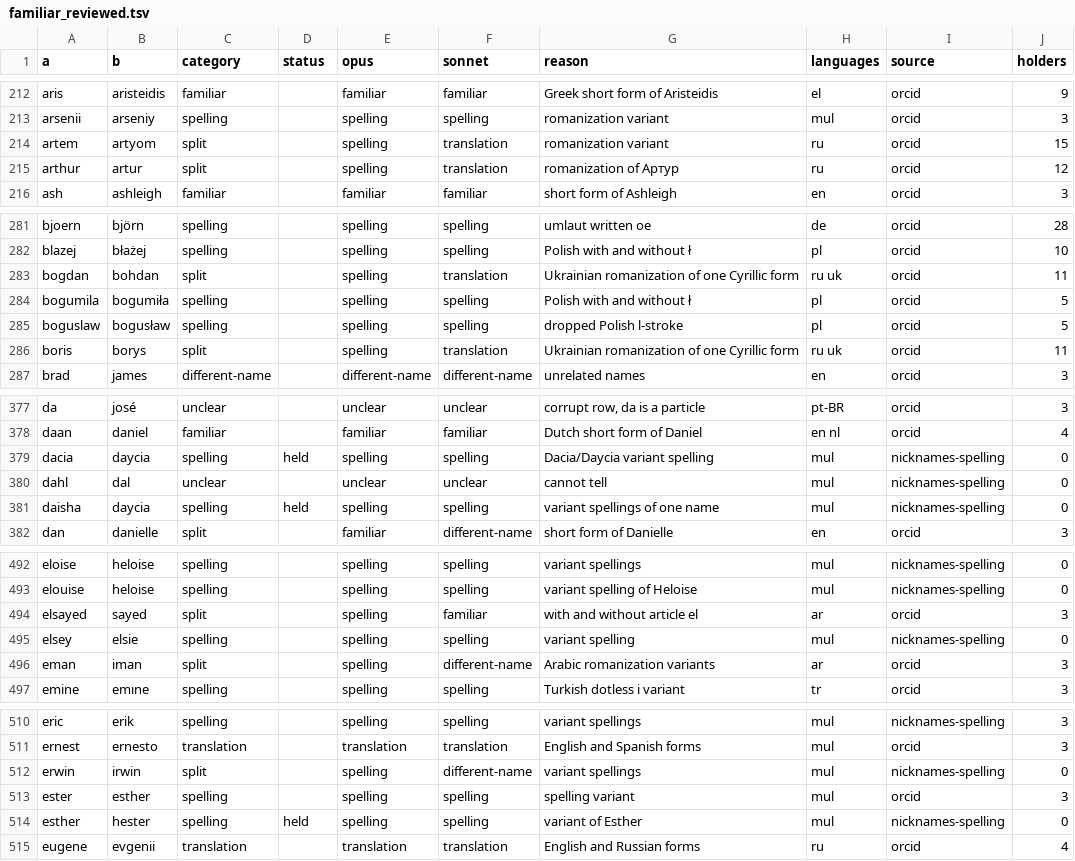
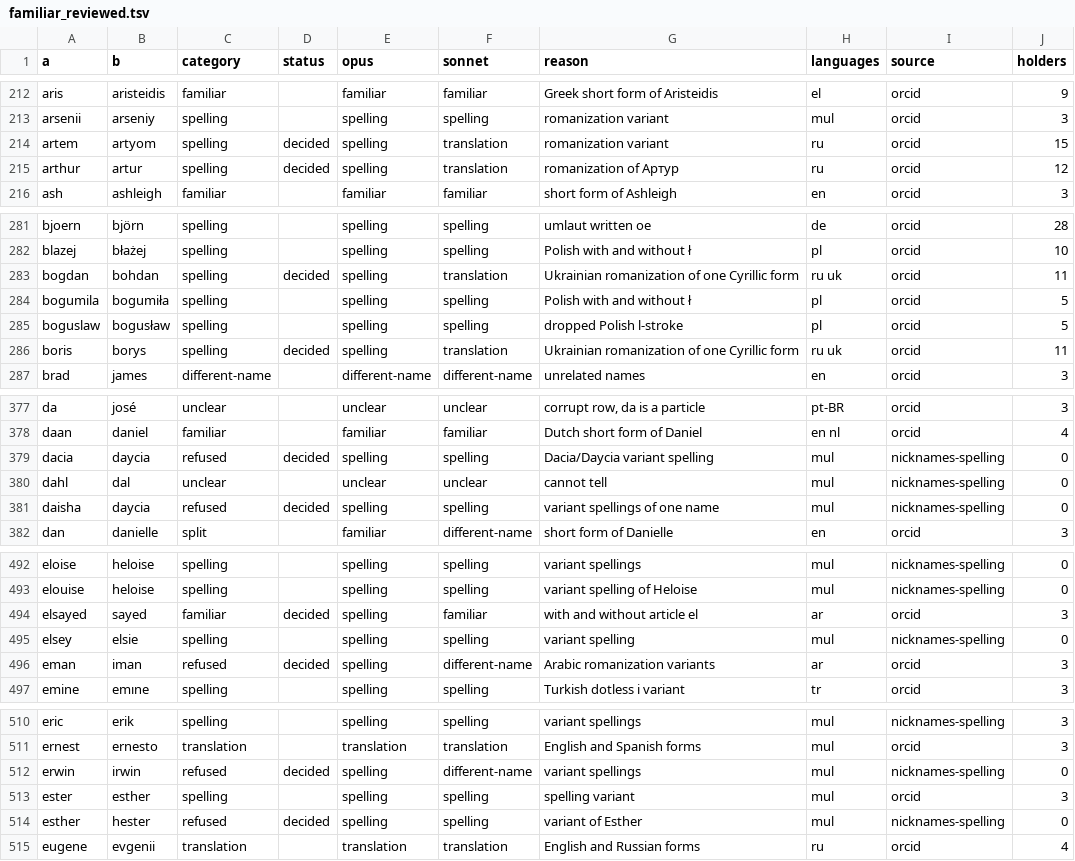
Before and after one commit to derek73/python-nameparser, a TSV file: tools/vocab/familiar_reviewed.tsv, drawn as a sheet; only a part is shown, gaps mark what is left out; the diff covers the shown part only.

```diff
--- a/tools/vocab/familiar_reviewed.tsv
+++ b/tools/vocab/familiar_reviewed.tsv
@@ -213,4 +213,4 @@ aris	aristeidis	familiar		familiar	familiar	Greek short form of Aristeidis	el	or
 arsenii	arseniy	spelling		spelling	spelling	romanization variant	mul	orcid	3
-artem	artyom	split		spelling	translation	romanization variant	ru	orcid	15
-arthur	artur	split		spelling	translation	romanization of Артур	ru	orcid	12
+artem	artyom	spelling	decided	spelling	translation	romanization variant	ru	orcid	15
+arthur	artur	spelling	decided	spelling	translation	romanization of Артур	ru	orcid	12
 ash	ashleigh	familiar		familiar	familiar	short form of Ashleigh	en	orcid	3
@@ -282,6 +282,6 @@ bjoern	björn	spelling		spelling	spelling	umlaut written oe	de	orcid	28
 blazej	błażej	spelling		spelling	spelling	Polish with and without ł	pl	orcid	10
-bogdan	bohdan	split		spelling	translation	Ukrainian romanization of one Cyrillic form	ru uk	orcid	11
+bogdan	bohdan	spelling	decided	spelling	translation	Ukrainian romanization of one Cyrillic form	ru uk	orcid	11
 bogumila	bogumiła	spelling		spelling	spelling	Polish with and without ł	pl	orcid	5
 boguslaw	bogusław	spelling		spelling	spelling	dropped Polish l-stroke	pl	orcid	5
-boris	borys	split		spelling	translation	Ukrainian romanization of one Cyrillic form	ru uk	orcid	11
+boris	borys	spelling	decided	spelling	translation	Ukrainian romanization of one Cyrillic form	ru uk	orcid	11
 brad	james	different-name		different-name	different-name	unrelated names	en	orcid	3
@@ -378,5 +378,5 @@ da	josé	unclear		unclear	unclear	corrupt row, da is a particle	pt-BR	orcid	3
 daan	daniel	familiar		familiar	familiar	Dutch short form of Daniel	en nl	orcid	4
-dacia	daycia	spelling	held	spelling	spelling	Dacia/Daycia variant spelling	mul	nicknames-spelling	0
+dacia	daycia	refused	decided	spelling	spelling	Dacia/Daycia variant spelling	mul	nicknames-spelling	0
 dahl	dal	unclear		unclear	unclear	cannot tell	mul	nicknames-spelling	0
-daisha	daycia	spelling	held	spelling	spelling	variant spellings of one name	mul	nicknames-spelling	0
+daisha	daycia	refused	decided	spelling	spelling	variant spellings of one name	mul	nicknames-spelling	0
 dan	danielle	split		familiar	different-name	short form of Danielle	en	orcid	3
@@ -493,5 +493,5 @@ eloise	heloise	spelling		spelling	spelling	variant spellings	mul	nicknames-spell
 elouise	heloise	spelling		spelling	spelling	variant spelling of Heloise	mul	nicknames-spelling	0
-elsayed	sayed	split		spelling	familiar	with and without article el	ar	orcid	3
+elsayed	sayed	familiar	decided	spelling	familiar	with and without article el	ar	orcid	3
 elsey	elsie	spelling		spelling	spelling	variant spelling	mul	nicknames-spelling	0
-eman	iman	split		spelling	different-name	Arabic romanization variants	ar	orcid	3
+eman	iman	refused	decided	spelling	different-name	Arabic romanization variants	ar	orcid	3
 emine	emıne	spelling		spelling	spelling	Turkish dotless i variant	tr	orcid	3
@@ -511,5 +511,5 @@ eric	erik	spelling		spelling	spelling	variant spellings	mul	nicknames-spelling	3
 ernest	ernesto	translation		translation	translation	English and Spanish forms	mul	orcid	3
-erwin	irwin	split		spelling	different-name	variant spellings	mul	nicknames-spelling	0
+erwin	irwin	refused	decided	spelling	different-name	variant spellings	mul	nicknames-spelling	0
 ester	esther	spelling		spelling	spelling	spelling variant	mul	orcid	3
-esther	hester	spelling	held	spelling	spelling	variant of Esther	mul	nicknames-spelling	0
+esther	hester	refused	decided	spelling	spelling	variant of Esther	mul	nicknames-spelling	0
 eugene	evgenii	translation		translation	translation	English and Russian forms	ru	orcid	4
```
Also changed, not shown: 114 edited cells elsewhere in this file, 25 other files.
